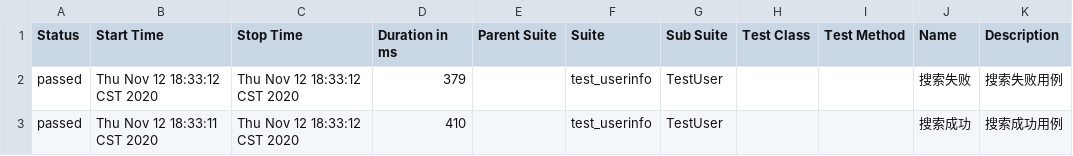
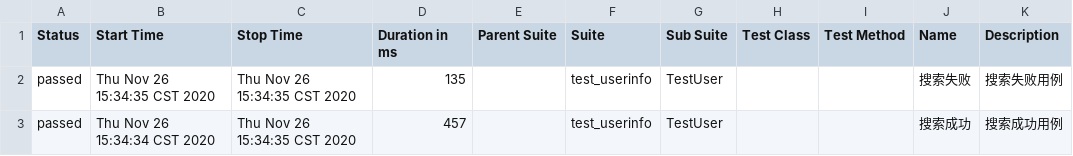
Before and after one commit to yanziqiang-1026/Autotest, a CSV file: pytest_autotest/Testcase/allure-report/data/suites.csv, drawn as a sheet.

```diff
--- a/pytest_autotest/Testcase/allure-report/data/suites.csv
+++ b/pytest_autotest/Testcase/allure-report/data/suites.csv
@@ -1,3 +1,3 @@
 "Status","Start Time","Stop Time","Duration in ms","Parent Suite","Suite","Sub Suite","Test Class","Test Method","Name","Description"
-"passed","Thu Nov 12 18:33:12 CST 2020","Thu Nov 12 18:33:12 CST 2020","379","","test_userinfo","TestUser","","","搜索失败"," 搜索失败用例 "
-"passed","Thu Nov 12 18:33:11 CST 2020","Thu Nov 12 18:33:12 CST 2020","410","","test_userinfo","TestUser","","","搜索成功"," 搜索成功用例 "
+"passed","Thu Nov 26 15:34:35 CST 2020","Thu Nov 26 15:34:35 CST 2020","135","","test_userinfo","TestUser","","","搜索失败"," 搜索失败用例 "
+"passed","Thu Nov 26 15:34:34 CST 2020","Thu Nov 26 15:34:35 CST 2020","457","","test_userinfo","TestUser","","","搜索成功"," 搜索成功用例 "
```
Also changed, not shown: 25 other files.
